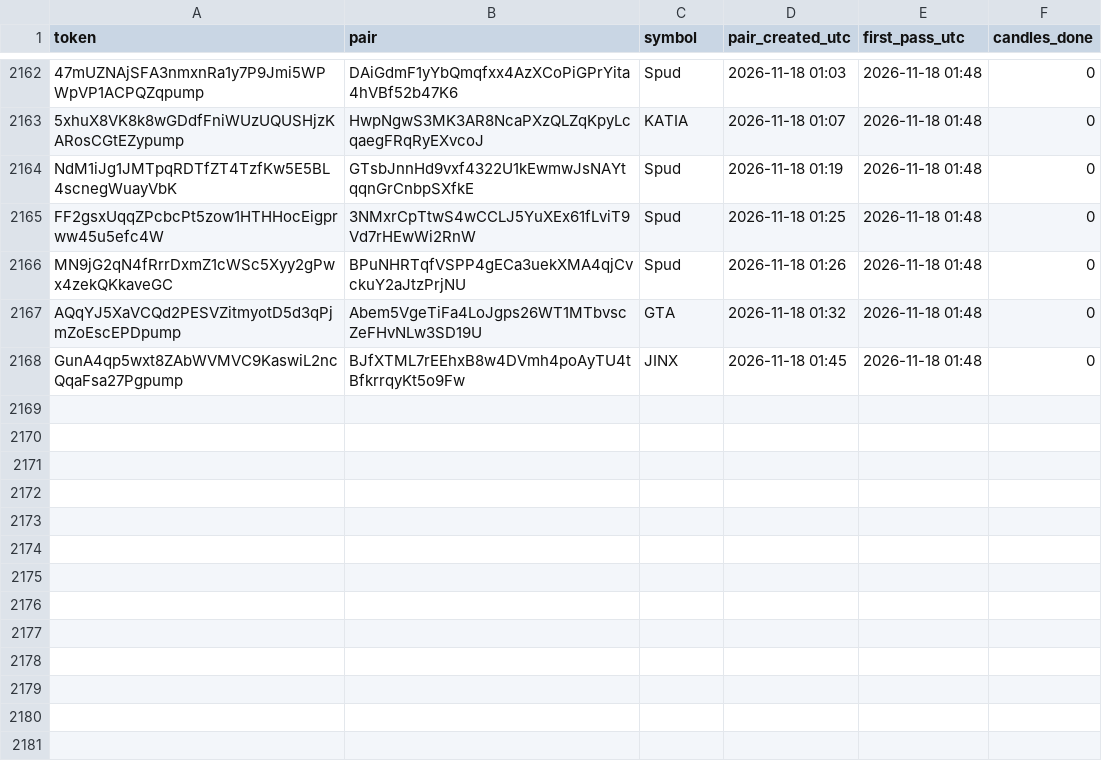
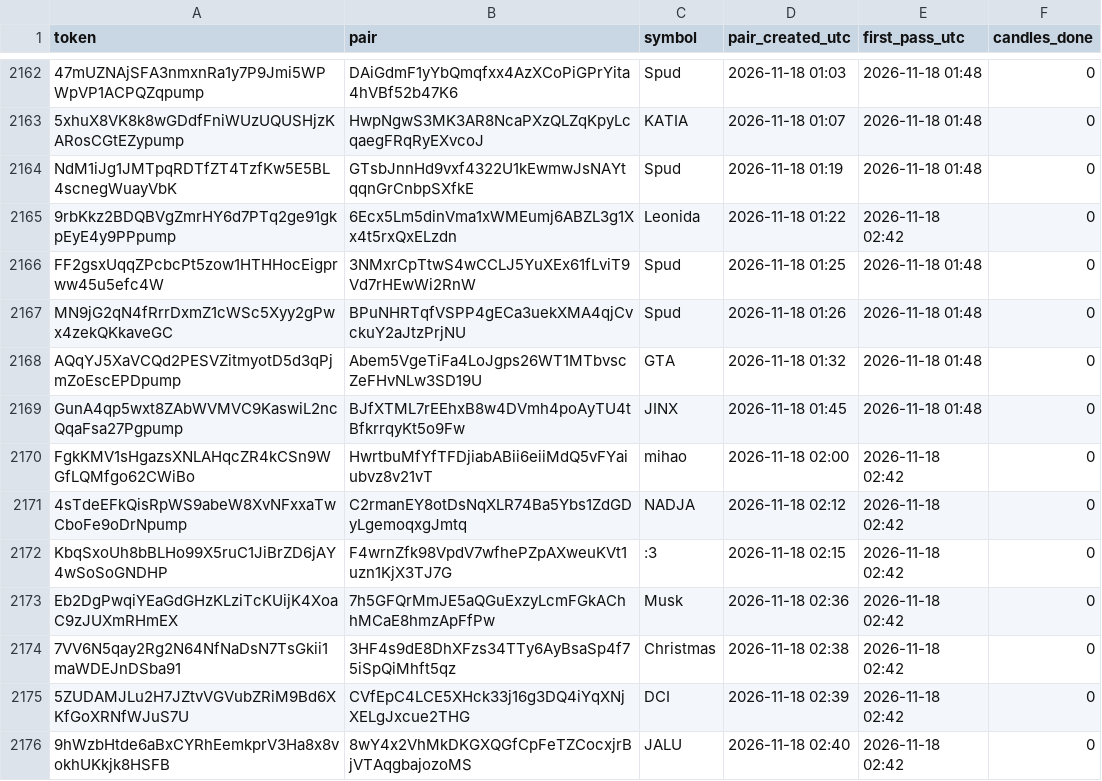
Before and after one commit to sachinbatra1971-byte/memecoin-research, a CSV file: data/candidates.csv, drawn as a sheet; only a part is shown, gaps mark what is left out; the diff names each change by its address in the sheet, - before the commit and + after, or states it on an @@ line.

```diff
--- a/data/candidates.csv
+++ b/data/candidates.csv
+row 2165: 9rbKkz2BDQBVgZmrHY6d7PTq2ge91gkpEyE4y9PPpump | 6Ecx5Lm5dinVma1xWMEumj6ABZL3g1Xx4t5rxQxELzdn | Leonida | 2026-11-18 01:22 | 2026-11-18 02:42 | 0
+row 2170: FgkKMV1sHgazsXNLAHqcZR4kCSn9WGfLQMfgo62CWiBo | HwrtbuMfYfTFDjiabABii6eiiMdQ5vFYaiubvz8v21vT | mihao | 2026-11-18 02:00 | 2026-11-18 02:42 | 0
+row 2171: 4sTdeEFkQisRpWS9abeW8XvNFxxaTwCboFe9oDrNpump | C2rmanEY8otDsNqXLR74Ba5Ybs1ZdGDyLgemoqxgJmtq | NADJA | 2026-11-18 02:12 | 2026-11-18 02:42 | 0
+row 2172: KbqSxoUh8bBLHo99X5ruC1JiBrZD6jAY4wSoSoGNDHP | F4wrnZfk98VpdV7wfhePZpAXweuKVt1uzn1KjX3TJ7G | :3 | 2026-11-18 02:15 | 2026-11-18 02:42 | 0
+row 2173: Eb2DgPwqiYEaGdGHzKLziTcKUijK4XoaC9zJUXmRHmEX | 7h5GFQrMmJE5aQGuExzyLcmFGkAChhMCaE8hmzApFfPw | Musk | 2026-11-18 02:36 | 2026-11-18 02:42 | 0
+row 2174: 7VV6N5qay2Rg2N64NfNaDsN7TsGkii1maWDEJnDSba91 | 3HF4s9dE8DhXFzs34TTy6AyBsaSp4f75iSpQiMhft5qz | Christmas | 2026-11-18 02:38 | 2026-11-18 02:42 | 0
+row 2175: 5ZUDAMJLu2H7JZtvVGVubZRiM9Bd6XKfGoXRNfWJuS7U | CVfEpC4LCE5XHck33j16g3DQ4iYqXNjXELgJxcue2THG | DCI | 2026-11-18 02:39 | 2026-11-18 02:42 | 0
+row 2176: 9hWzbHtde6aBxCYRhEemkprV3Ha8x8vokhUKkjk8HSFB | 8wY4x2VhMkDKGXQGfCpFeTZCocxjrBjVTAqgbajozoMS | JALU | 2026-11-18 02:40 | 2026-11-18 02:42 | 0
```
Also changed, not shown: data/tracked.csv, 2 other files.
